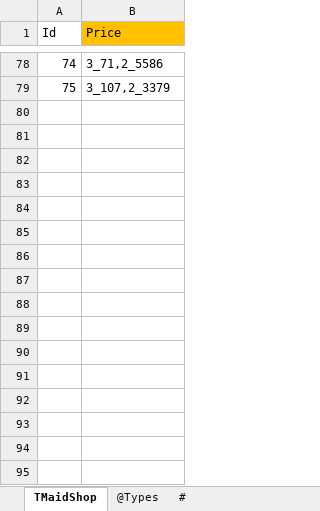
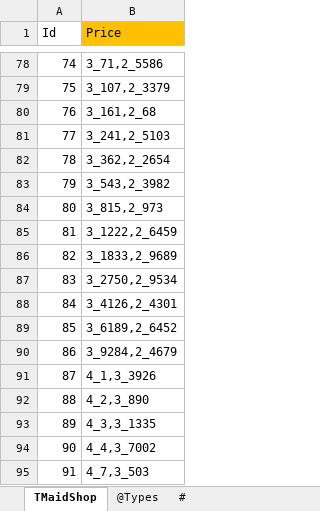
Before and after one commit to gaozhengshuang/familyfight, an Excel workbook: docs/excel/MaidShop.xlsx, sheet TMaidShop, drawn as a sheet; only a part is shown, gaps mark what is left out; values as stored, in another font and other column widths than the file's, no borders; the diff names each change by its address in the sheet, - before the commit and + after, or states it on an @@ line.

```diff
--- a/docs/excel/MaidShop.xlsx (sheet TMaidShop)
+++ b/docs/excel/MaidShop.xlsx (sheet TMaidShop)
+row 80: 76 | 3_161,2_68
+row 81: 77 | 3_241,2_5103
+row 82: 78 | 3_362,2_2654
+row 83: 79 | 3_543,2_3982
+row 84: 80 | 3_815,2_973
+row 85: 81 | 3_1222,2_6459
+row 86: 82 | 3_1833,2_9689
+row 87: 83 | 3_2750,2_9534
+row 88: 84 | 3_4126,2_4301
+row 89: 85 | 3_6189,2_6452
+row 90: 86 | 3_9284,2_4679
+row 91: 87 | 4_1,3_3926
+row 92: 88 | 4_2,3_890
+row 93: 89 | 4_3,3_1335
+row 94: 90 | 4_4,3_7002
+row 95: 91 | 4_7,3_503
```
Also changed, not shown: sheet #, docs/excel/MaidLevel.xlsx, docs/excel/PalaceMap.xlsx, 3 other files.
